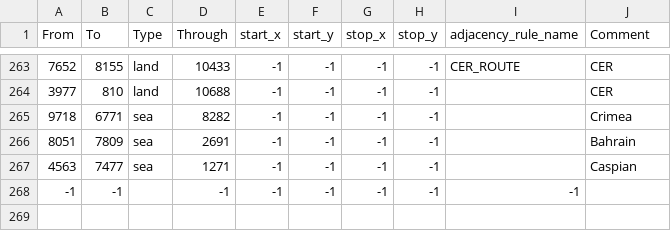
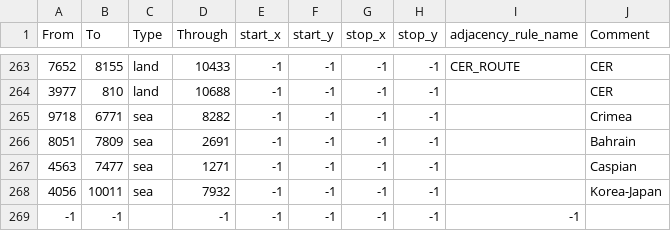
Before and after one commit to SilentEnforcer/tgwr-mod, a CSV file: map/adjacencies.csv, drawn as a sheet; only a part is shown, gaps mark what is left out.

Commit message:
Tweak Japanese straits

```diff
--- a/map/adjacencies.csv
+++ b/map/adjacencies.csv
@@ -267,2 +267,3 @@ From;To;Type;Through;start_x;start_y;stop_x;stop_y;adjacency_rule_name;Comment
 4563;7477;sea;1271;-1;-1;-1;-1;;Caspian
+4056;10011;sea;7932;-1;-1;-1;-1;;Korea-Japan
 -1;-1;;-1;-1;-1;-1;-1;-1;
```
Also changed, not shown: 8 other files.
